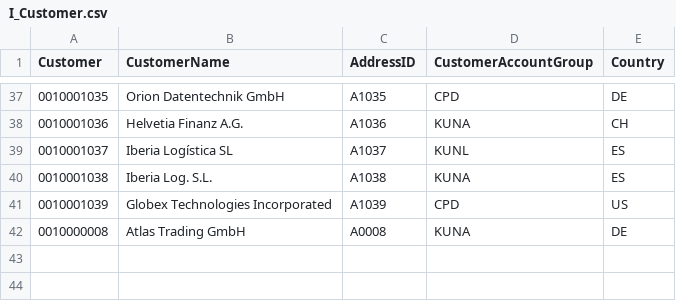
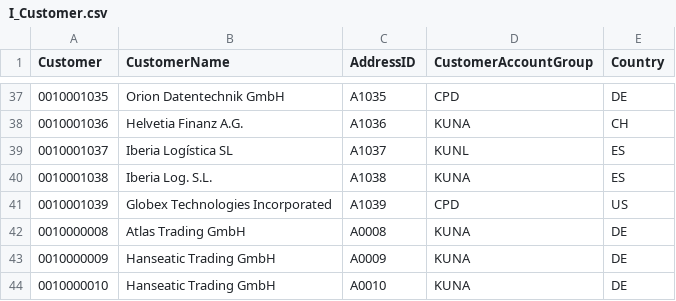
Before and after one commit to robert-vetter/tessera, a CSV file: data/salt_synthetic/I_Customer.csv, drawn as a sheet; only a part is shown, gaps mark what is left out.

```diff
--- a/data/salt_synthetic/I_Customer.csv
+++ b/data/salt_synthetic/I_Customer.csv
@@ -42 +42,3 @@ Customer,CustomerName,AddressID,CustomerAccountGroup,Country
 0010000008,Atlas Trading GmbH,A0008,KUNA,DE
+0010000009,Hanseatic Trading GmbH,A0009,KUNA,DE
+0010000010,Hanseatic Trading GmbH,A0010,KUNA,DE
```
Also changed, not shown: data/salt_synthetic/I_AddrOrgNamePostalAddress.csv, 11 other files.
